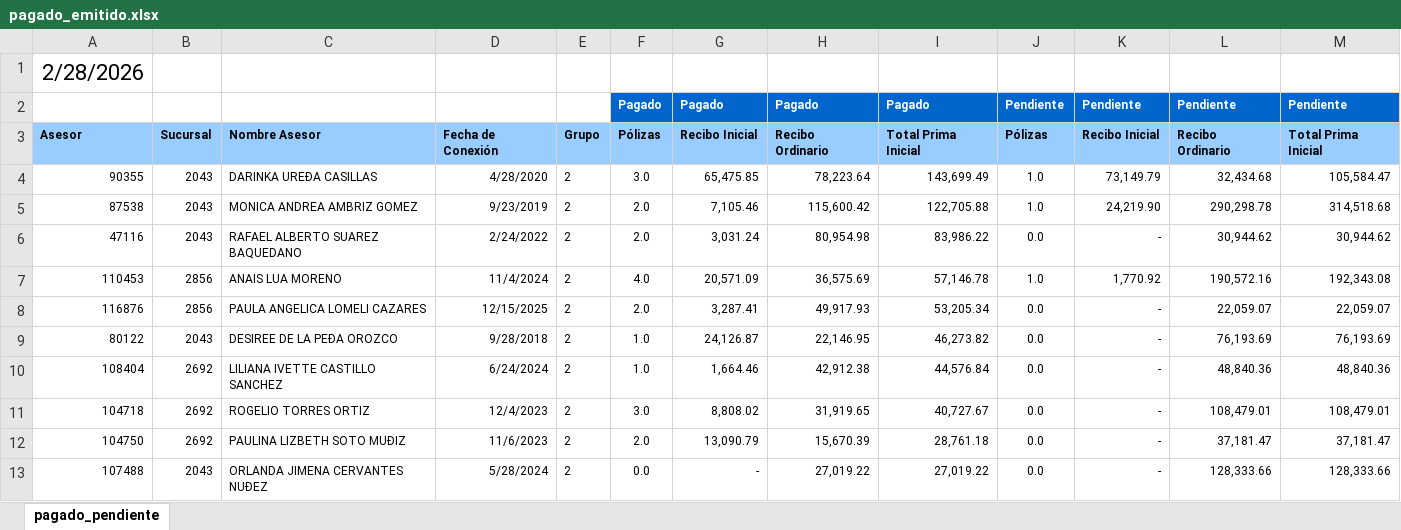
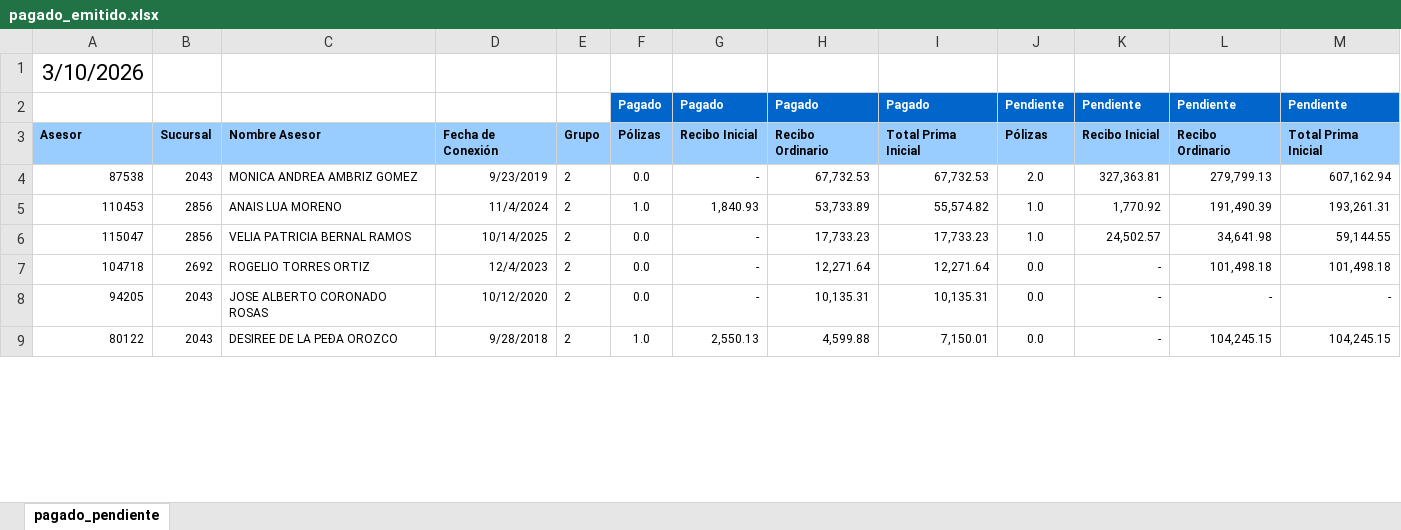
Before and after one commit to davalosdiego833/paneldecampanas, an Excel workbook: administrador/pagado_emitidido/pagado_emitido.xlsx, sheet pagado_pendiente, drawn as a sheet; only a part is shown; values as stored, in another font and other column widths than the file's, no borders; conditional formats not drawn; removed rows and columns are numbered as before the commit, all else as after; the diff covers the shown part only; the diff names each change by its address in the sheet, - before the commit and + after, or states it on an @@ line.

```diff
--- a/administrador/pagado_emitidido/pagado_emitido.xlsx (sheet pagado_pendiente)
+++ b/administrador/pagado_emitidido/pagado_emitido.xlsx (sheet pagado_pendiente)
-A1: 2/28/2026
+A1: 3/10/2026
-row 4: 90355 | 2043 | DARINKA UREÐA CASILLAS | 4/28/2020 | 2 | 3.0 | 65,475.85 | 78,223.64 | 143,699.49 | 1.0 | 73,149.79 | 32,434.68 | 105,584.47
-F4: 2.0
+F4: 0.0
-G4: 7,105.46
+G4: -
-H4: 115,600.42
+H4: 67,732.53
-I4: 122,705.88
+I4: 67,732.53
-J4: 1.0
+J4: 2.0
-K4: 24,219.90
+K4: 327,363.81
-L4: 290,298.78
+L4: 279,799.13
-M4: 314,518.68
+M4: 607,162.94
-row 6: 47116 | 2043 | RAFAEL ALBERTO SUAREZ BAQUEDANO | 2/24/2022 | 2 | 2.0 | 3,031.24 | 80,954.98 | 83,986.22 | 0.0 | - | 30,944.62 | 30,944.62
-F5: 4.0
+F5: 1.0
-G5: 20,571.09
+G5: 1,840.93
-H5: 36,575.69
+H5: 53,733.89
-I5: 57,146.78
+I5: 55,574.82
-L5: 190,572.16
+L5: 191,490.39
-M5: 192,343.08
+M5: 193,261.31
-row 8: 116876 | 2856 | PAULA ANGELICA LOMELI CAZARES | 12/15/2025 | 2 | 2.0 | 3,287.41 | 49,917.93 | 53,205.34 | 0.0 | - | 22,059.07 | 22,059.07
+row 6: 115047 | 2856 | VELIA PATRICIA BERNAL RAMOS | 10/14/2025 | 2 | 0.0 | - | 17,733.23 | 17,733.23 | 1.0 | 24,502.57 | 34,641.98 | 59,144.55
+row 7: 104718 | 2692 | ROGELIO TORRES ORTIZ | 12/4/2023 | 2 | 0.0 | - | 12,271.64 | 12,271.64 | 0.0 | - | 101,498.18 | 101,498.18
+row 8: 94205 | 2043 | JOSE ALBERTO CORONADO ROSAS | 10/12/2020 | 2 | 0.0 | - | 10,135.31 | 10,135.31 | 0.0 | - | - | -
-G9: 24,126.87
+G9: 2,550.13
-H9: 22,146.95
+H9: 4,599.88
-I9: 46,273.82
+I9: 7,150.01
-L9: 76,193.69
+L9: 104,245.15
-M9: 76,193.69
+M9: 104,245.15
-row 10: 108404 | 2692 | LILIANA IVETTE CASTILLO SANCHEZ | 6/24/2024 | 2 | 1.0 | 1,664.46 | 42,912.38 | 44,576.84 | 0.0 | - | 48,840.36 | 48,840.36
-row 11: 104718 | 2692 | ROGELIO TORRES ORTIZ | 12/4/2023 | 2 | 3.0 | 8,808.02 | 31,919.65 | 40,727.67 | 0.0 | - | 108,479.01 | 108,479.01
-row 12: 104750 | 2692 | PAULINA LIZBETH SOTO MUÐIZ | 11/6/2023 | 2 | 2.0 | 13,090.79 | 15,670.39 | 28,761.18 | 0.0 | - | 37,181.47 | 37,181.47
-row 13: 107488 | 2043 | ORLANDA JIMENA CERVANTES NUÐEZ | 5/28/2024 | 2 | 0.0 | - | 27,019.22 | 27,019.22 | 0.0 | - | 128,333.66 | 128,333.66
```
Also changed, not shown: 24 added rows, 21 removed rows and 66 edited cells elsewhere in this sheet, camino_cumbre/CAMINO A LA CUMBRE.xlsx, graduacion/graduacion.xlsx, 6 other files.
